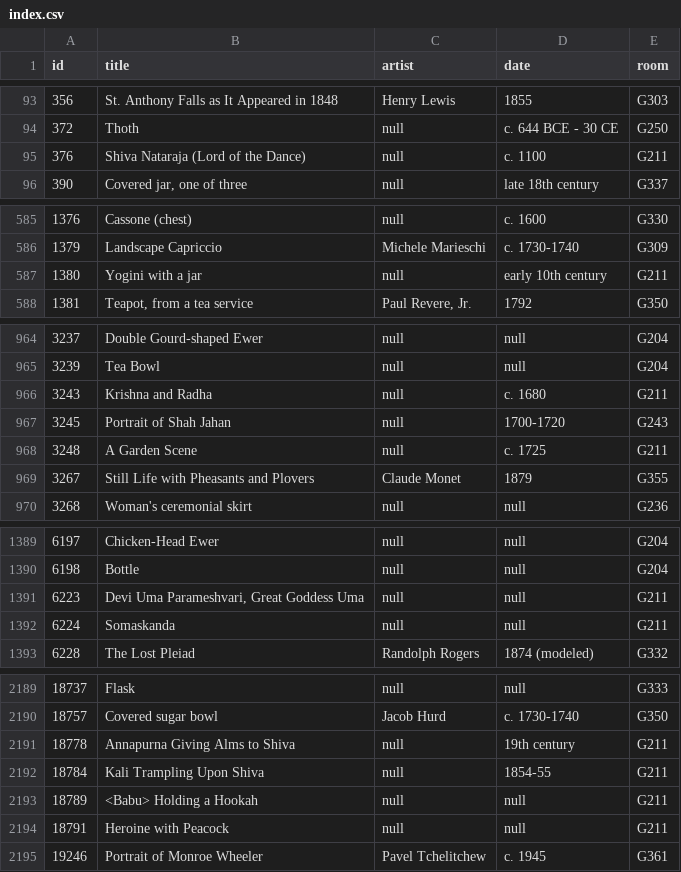
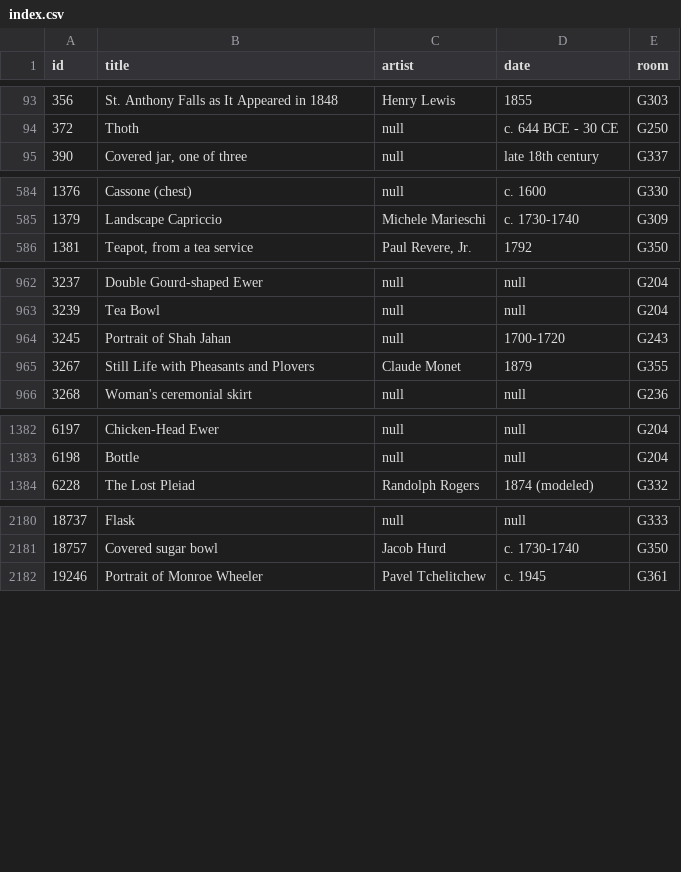
Before and after one commit to miabot/galleries.csv, a CSV file: index.csv, drawn as a sheet; only a part is shown, gaps mark what is left out; the diff covers the shown part only.

```diff
--- a/index.csv
+++ b/index.csv
@@ -94,3 +94,2 @@
 372,"Thoth",null,"c. 644 BCE - 30 CE","G250"
-376,"Shiva Nataraja (Lord of the Dance)",null,"c. 1100","G211"
 390,"Covered jar, one of three",null,"late 18th century","G337"
@@ -586,3 +585,2 @@
 1379,"Landscape Capriccio","Michele Marieschi","c. 1730-1740","G309"
-1380,"Yogini with a jar",null,"early 10th century","G211"
 1381,"Teapot, from a tea service","Paul Revere, Jr.","1792","G350"
@@ -965,5 +963,3 @@
 3239,"Tea Bowl",null,null,"G204"
-3243,"Krishna and Radha",null,"c. 1680","G211"
 3245,"Portrait of Shah Jahan",null,"1700-1720","G243"
-3248,"A Garden Scene",null,"c. 1725","G211"
 3267,"Still Life with Pheasants and Plovers","Claude Monet","1879","G355"
@@ -1390,4 +1383,2 @@
 6198,"Bottle",null,null,"G204"
-6223,"Devi Uma Parameshvari, Great Goddess Uma",null,null,"G211"
-6224,"Somaskanda",null,null,"G211"
 6228,"The Lost Pleiad","Randolph Rogers","1874 (modeled)","G332"
@@ -2190,6 +2181,2 @@
 18757,"Covered sugar bowl","Jacob Hurd","c. 1730-1740","G350"
-18778,"Annapurna Giving Alms to Shiva",null,"19th century","G211"
-18784,"Kali Trampling Upon Shiva",null,"1854-55","G211"
-18789,"<Babu> Holding a Hookah",null,null,"G211"
-18791,"Heroine with Peacock",null,null,"G211"
 19246,"Portrait of Monroe Wheeler","Pavel Tchelitchew","c. 1945","G361"
```
Also changed, not shown: 6 removed rows elsewhere in this file, 1 other file.
